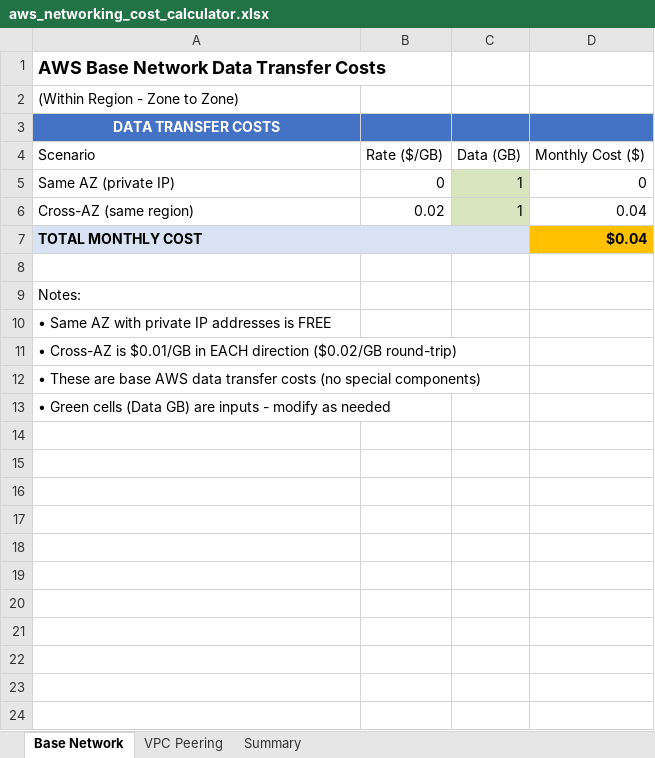
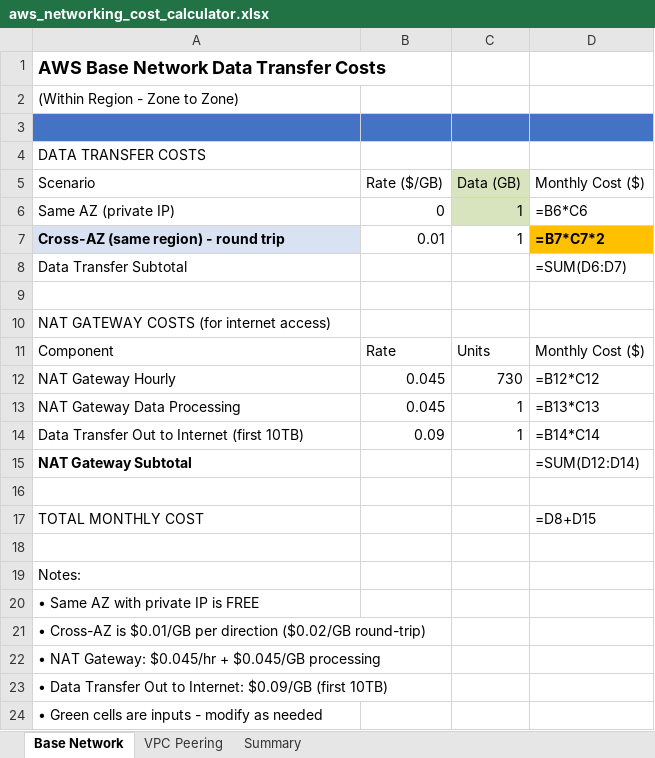
Before and after one commit to aakashkumar1980/cloud-infra, an Excel workbook: aws/aws_networking_cost_calculator.xlsx, sheet Base Network, drawn as a sheet; values as stored, in another font and other column widths than the file's, no borders; formulas without a stored value are shown as written; removed rows and columns are numbered as before the commit, all else as after; the diff names each change by its address in the sheet, - before the commit and + after, or states it on an @@ line.

```diff
--- a/aws/aws_networking_cost_calculator.xlsx (sheet Base Network)
+++ b/aws/aws_networking_cost_calculator.xlsx (sheet Base Network)
+row 3: (empty)
-A4:D4 fill: #4472C4
+A4:D4 fill: none
@@ A4 bold: on → off, text colour: #FFFFFF → black, alignment: center → left @@
-C5 fill: none
+C5 fill: #D7E4BD
-D6 (Monthly Cost ($)): 0
+D6 (Monthly Cost ($)): =B6*C6
+row 7: Cross-AZ (same region) - round trip | 0.01 | 1 | =B7*C7*2
+row 8: Data Transfer Subtotal |  |  | =SUM(D6:D7)
-row 9: Cross-AZ (same region) | 0.02 | 1 | 0.04
+row 9: (empty)
-C9 fill: #D7E4BD
+C9 fill: none
+row 10: NAT GATEWAY COSTS (for internet access)
+row 11: Component | Rate | Units | Monthly Cost ($)
+row 12: NAT Gateway Hourly | 0.045 | 730 | =B12*C12
+row 13: NAT Gateway Data Processing | 0.045 | 1 | =B13*C13
+row 14: Data Transfer Out to Internet (first 10TB) | 0.09 | 1 | =B14*C14
+row 15: NAT Gateway Subtotal |  |  | =SUM(D12:D14)
+row 16: (empty)
-A17 bold: on
+A17 bold: off
-A17:C17 fill: #D9E2F3
+A17:C17 fill: none
-A7:C7 merged
-D17 (Monthly Cost ($)): $0.04
+D17 (Monthly Cost ($)): =D8+D15
@@ D17 bold: on → off, fill: #FFC000 → none @@
-A20 (Scenario): • Same AZ with private IP addresses is FREE
+A20 (Scenario): • Same AZ with private IP is FREE
-A21 (Scenario): …is $0.01/GB in EACH direction ($0.02/GB…
+A21 (Scenario): …is $0.01/GB per direction ($0.02/GB…
-A22 (Scenario): • These are base AWS data transfer costs (no special components)
+A22 (Scenario): • NAT Gateway: $0.045/hr + $0.045/GB processing
-A23 (Scenario): • Green cells (Data GB) are inputs - modify as needed
+A23 (Scenario): • Data Transfer Out to Internet: $0.09/GB (first 10TB)
+row 24: • Green cells are inputs - modify as needed
```
Also changed, not shown: sheet VPC Peering, sheet Summary.
